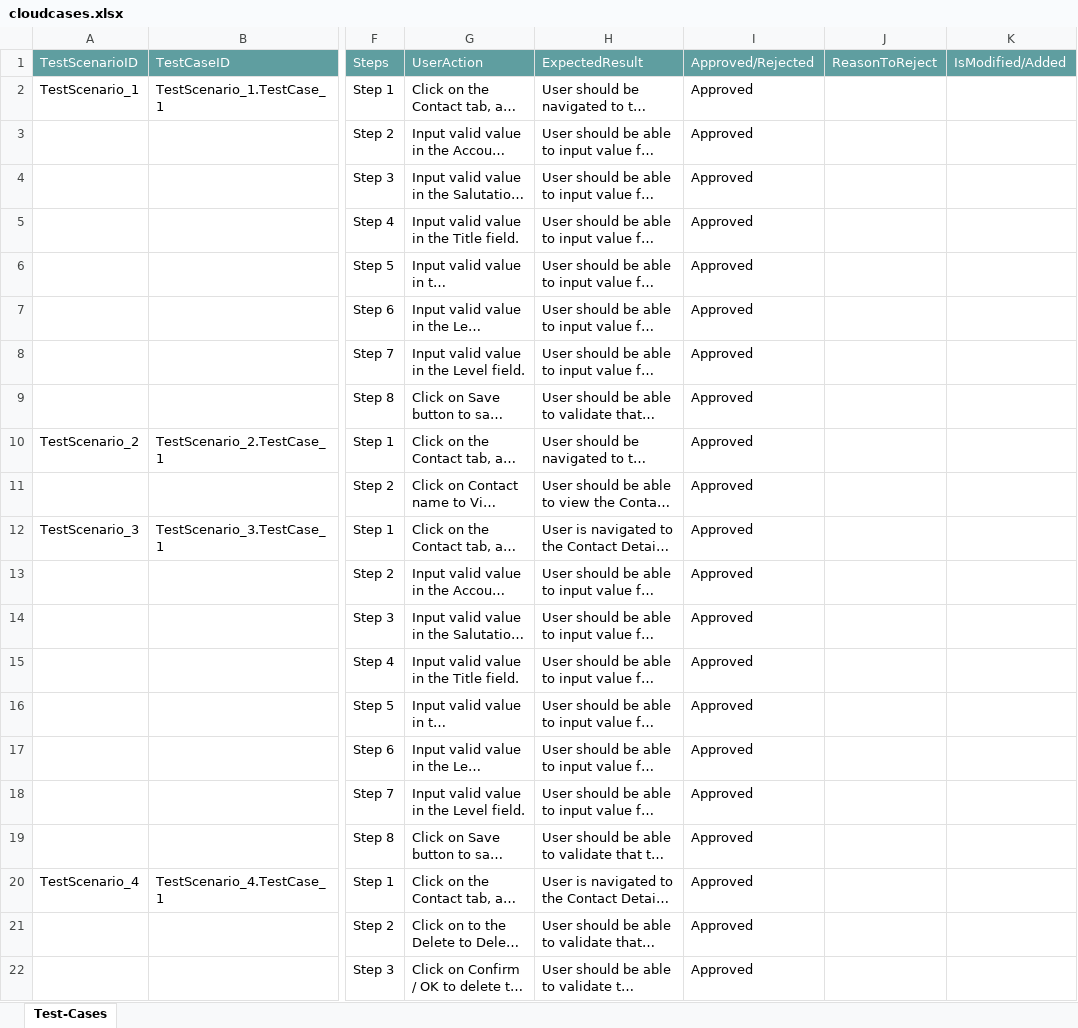
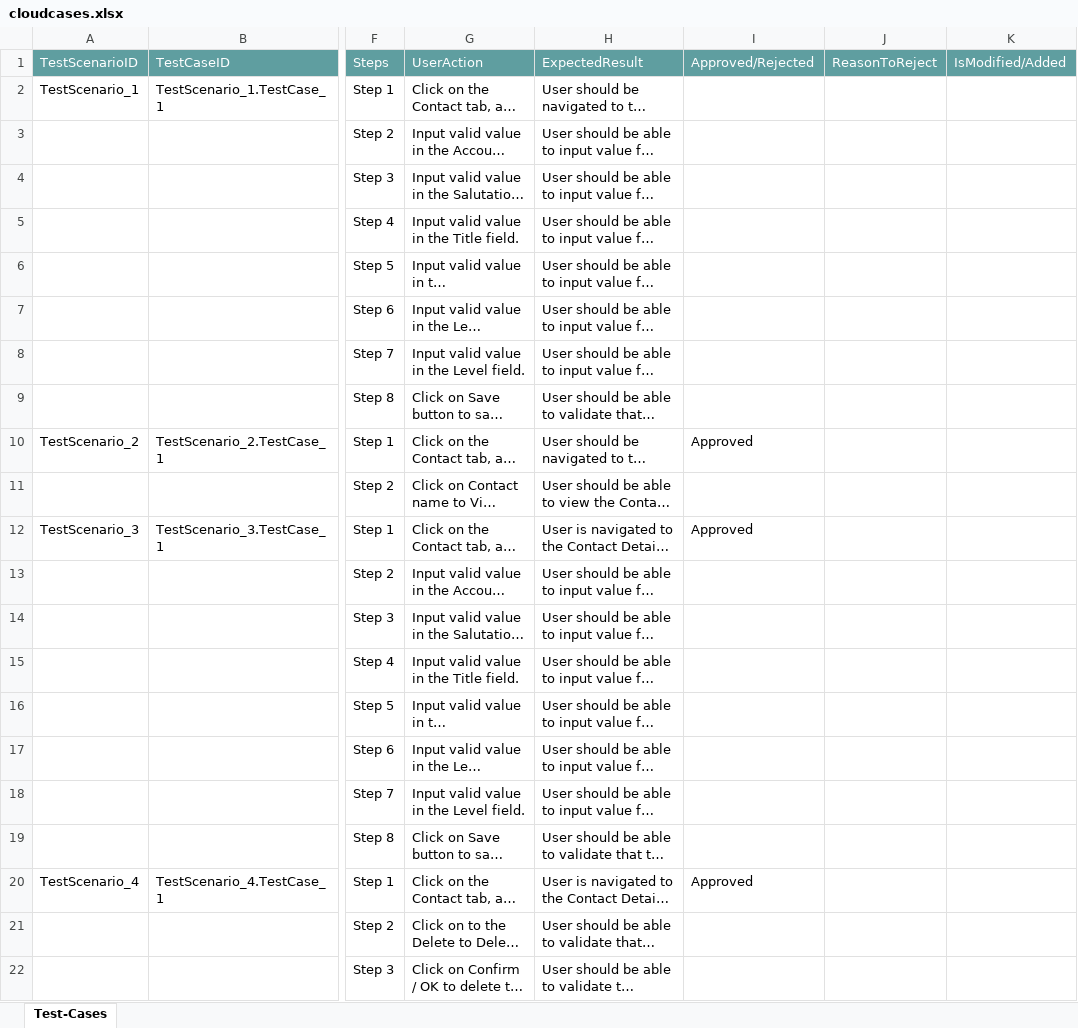
Before and after one commit to ShaikMohamedIrfan/cloudsales, an Excel workbook: cloudcases.xlsx, sheet Test-Cases, drawn as a sheet; only a part is shown, gaps mark what is left out; long unchanged cells end in …; values as stored, in another font and other column widths than the file's, no borders; table styles not drawn; the diff names each change by its address in the sheet, - before the commit and + after, or states it on an @@ line.

Commit message:
Initial Commit for Verification of Test cases

```diff
--- a/cloudcases.xlsx (sheet Test-Cases)
+++ b/cloudcases.xlsx (sheet Test-Cases)
-I2:I9: Approved
+I2:I9: (empty)
-I11: Approved
+I11: (empty)
-I13:I19: Approved
+I13:I19: (empty)
-I21:I22: Approved
+I21:I22: (empty)
```
